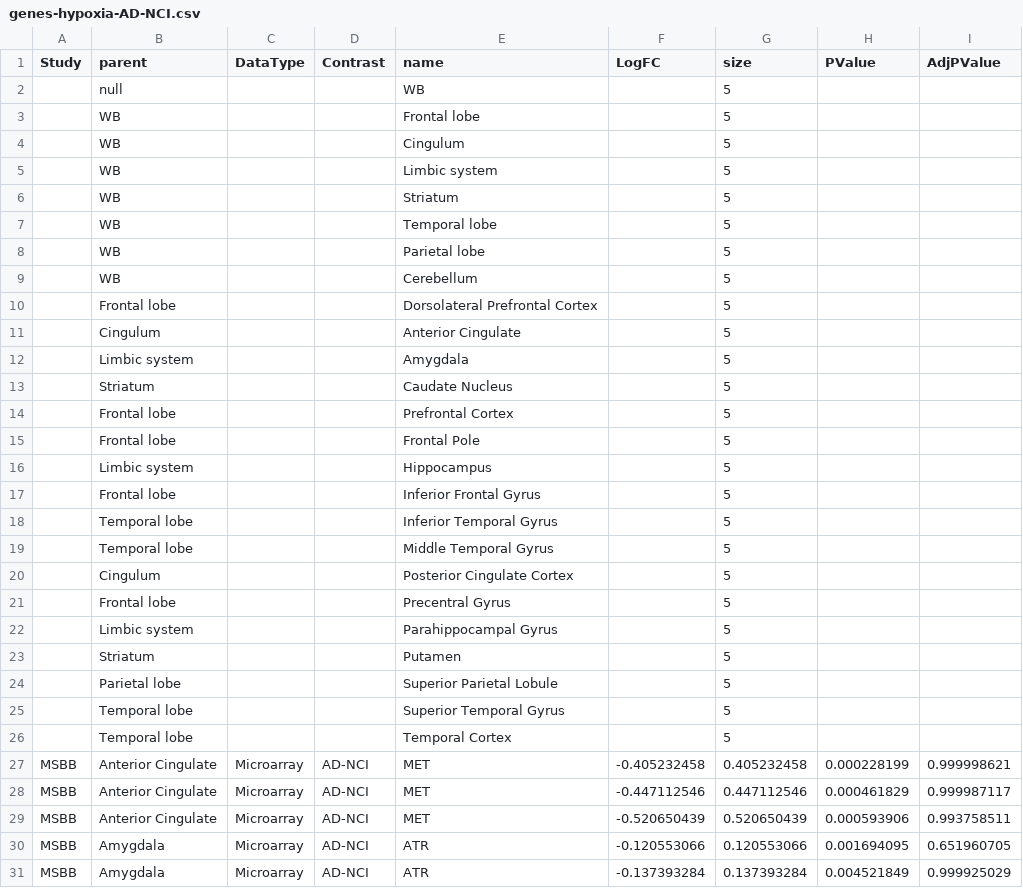
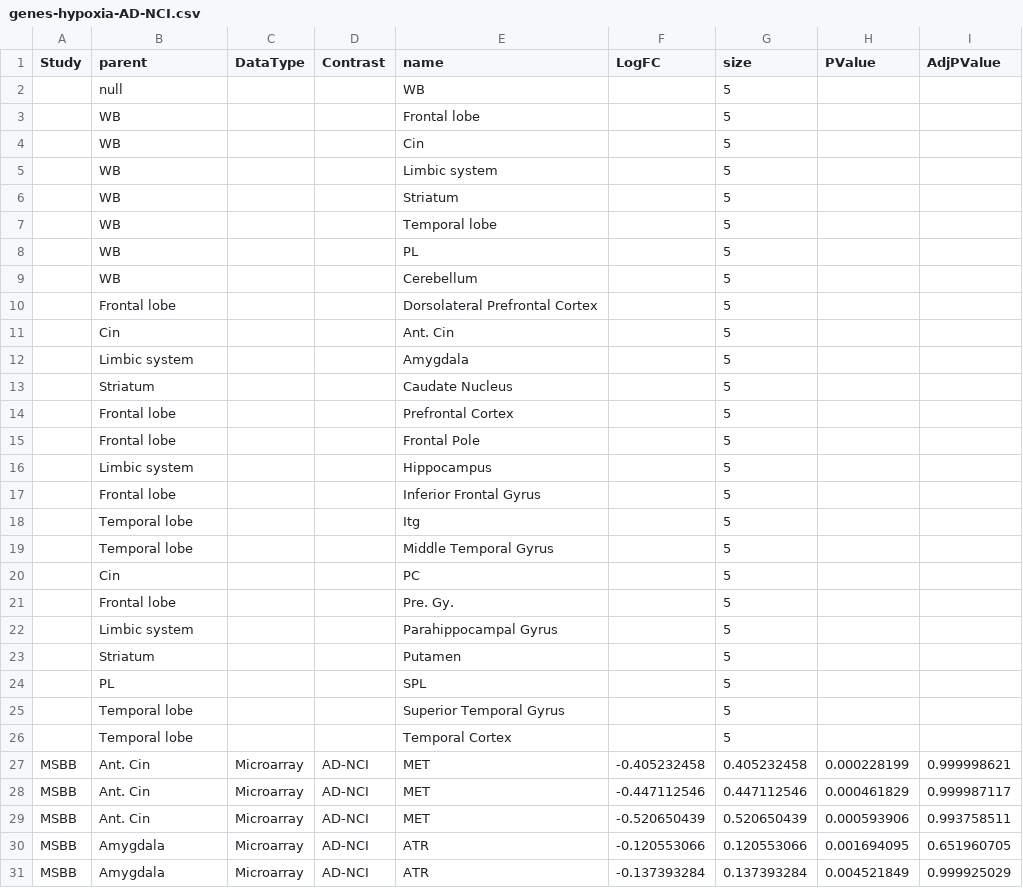
Before and after one commit to mindinformatics/datalens, a CSV file: sites/all/themes/scf_theme/BubbleChart/genes-hypoxia-AD-NCI.csv, drawn as a sheet; only a part is shown; the diff covers the shown part only.

Commit message:
Changes to hypoxia file to abbr names

```diff
--- a/sites/all/themes/scf_theme/BubbleChart/genes-hypoxia-AD-NCI.csv
+++ b/sites/all/themes/scf_theme/BubbleChart/genes-hypoxia-AD-NCI.csv
@@ -3,3 +3,3 @@ Study,parent,DataType,Contrast,name,LogFC,size,PValue,AdjPValue
 ,WB,,,Frontal lobe,,5,,
-,WB,,,Cingulum,,5,,
+,WB,,,Cin,,5,,
 ,WB,,,Limbic system,,5,,
@@ -7,6 +7,6 @@ Study,parent,DataType,Contrast,name,LogFC,size,PValue,AdjPValue
 ,WB,,,Temporal lobe,,5,,
-,WB,,,Parietal lobe,,5,,
+,WB,,,PL,,5,,
 ,WB,,,Cerebellum,,5,,
 ,Frontal lobe,,,Dorsolateral Prefrontal Cortex,,5,,
-,Cingulum,,,Anterior Cingulate,,5,,
+,Cin,,,Ant. Cin,,5,,
 ,Limbic system,,,Amygdala,,5,,
@@ -17,14 +17,14 @@ Study,parent,DataType,Contrast,name,LogFC,size,PValue,AdjPValue
 ,Frontal lobe,,,Inferior Frontal Gyrus,,5,,
-,Temporal lobe,,,Inferior Temporal Gyrus,,5,,
+,Temporal lobe,,,Itg,,5,,
 ,Temporal lobe,,,Middle Temporal Gyrus,,5,,
-,Cingulum,,,Posterior Cingulate Cortex,,5,,
-,Frontal lobe,,,Precentral Gyrus,,5,,
+,Cin,,,PC,,5,,
+,Frontal lobe,,,Pre. Gy.,,5,,
 ,Limbic system,,,Parahippocampal Gyrus,,5,,
 ,Striatum,,,Putamen,,5,,
-,Parietal lobe,,,Superior Parietal Lobule,,5,,
+,PL,,,SPL,,5,,
 ,Temporal lobe,,,Superior Temporal Gyrus,,5,,
 ,Temporal lobe,,,Temporal Cortex,,5,,
-MSBB,Anterior Cingulate,Microarray,AD-NCI,MET,-0.405232458,0.405232458,0.000228199,0.999998621
-MSBB,Anterior Cingulate,Microarray,AD-NCI,MET,-0.447112546,0.447112546,0.000461829,0.999987117
-MSBB,Anterior Cingulate,Microarray,AD-NCI,MET,-0.520650439,0.520650439,0.000593906,0.993758511
+MSBB,Ant. Cin,Microarray,AD-NCI,MET,-0.405232458,0.405232458,0.000228199,0.999998621
+MSBB,Ant. Cin,Microarray,AD-NCI,MET,-0.447112546,0.447112546,0.000461829,0.999987117
+MSBB,Ant. Cin,Microarray,AD-NCI,MET,-0.520650439,0.520650439,0.000593906,0.993758511
 MSBB,Amygdala,Microarray,AD-NCI,ATR,-0.120553066,0.120553066,0.001694095,0.651960705
```
Also changed, not shown: 6 edited cells elsewhere in this file.
